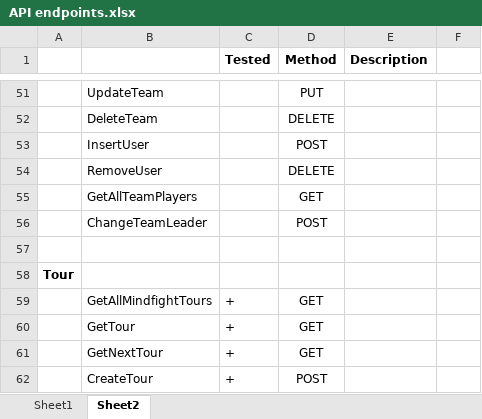
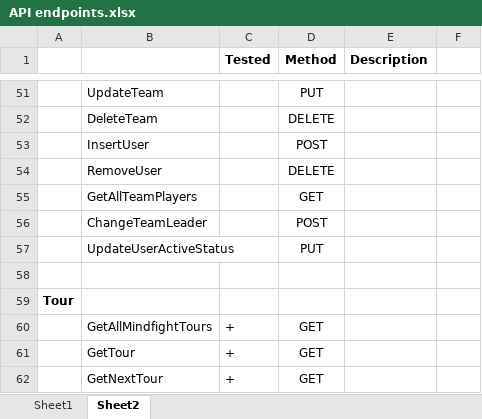
Before and after one commit to aidbal/Mindfights, an Excel workbook: UML/API endpoints.xlsx, sheet Sheet2, drawn as a sheet; only a part is shown, gaps mark what is left out; the shorter side is filled out with more unchanged rows; values as stored, in another font and other column widths than the file's, no borders; the diff names each change by its address in the sheet, - before the commit and + after, or states it on an @@ line.

```diff
--- a/UML/API endpoints.xlsx (sheet Sheet2)
+++ b/UML/API endpoints.xlsx (sheet Sheet2)
+row 57:  | UpdateUserActiveStatus |  | PUT
```
Also changed, not shown: 6 other files.
